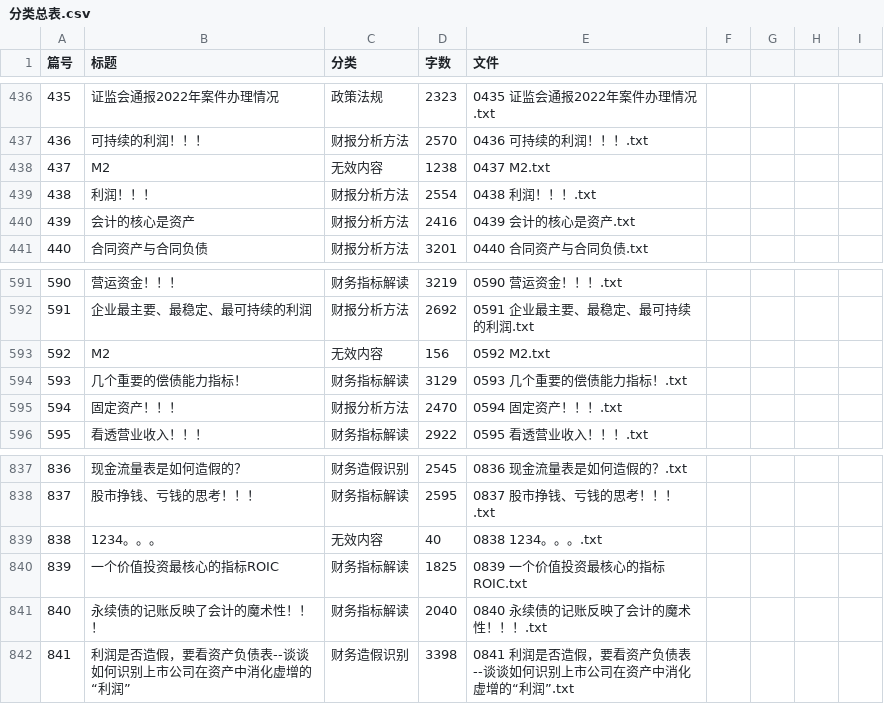
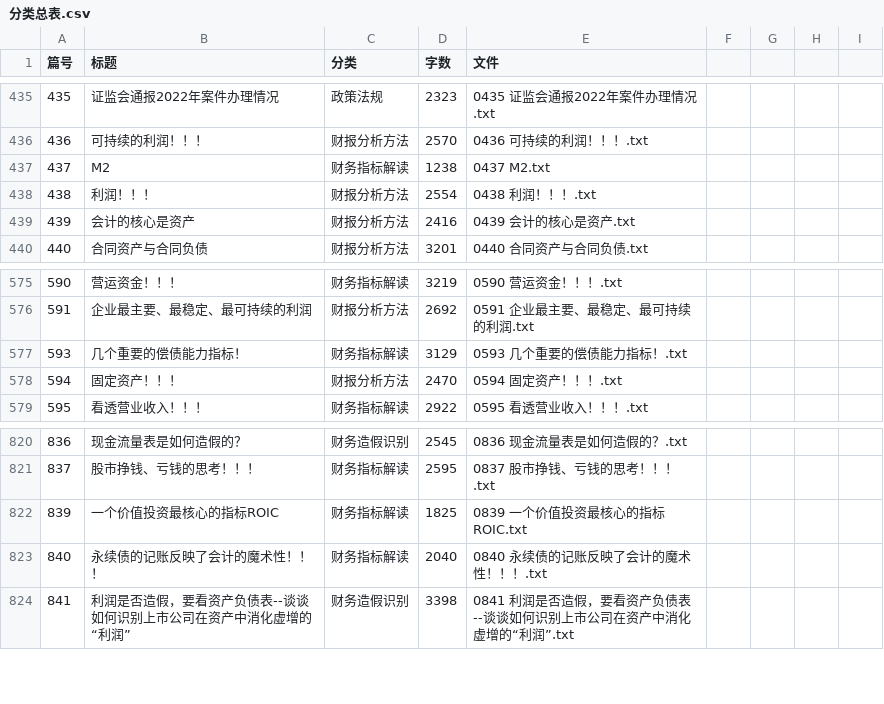
Before and after one commit to NailX/study-library, a CSV file: 马靖昊说会计_分类/分类总表.csv, drawn as a sheet; only a part is shown, gaps mark what is left out; the diff covers the shown part only.

```diff
--- a/马靖昊说会计_分类/分类总表.csv
+++ b/马靖昊说会计_分类/分类总表.csv
@@ -437,3 +436,3 @@
 436,可持续的利润！！！,财报分析方法,2570,0436 可持续的利润！！！.txt
-437,M2,无效内容,1238,0437 M2.txt
+437,M2,财务指标解读,1238,0437 M2.txt
 438,利润！！！,财报分析方法,2554,0438 利润！！！.txt
@@ -592,3 +576,2 @@
 591,企业最主要、最稳定、最可持续的利润,财报分析方法,2692,0591 企业最主要、最稳定、最可持续的利润.txt
-592,M2,无效内容,156,0592 M2.txt
 593,几个重要的偿债能力指标！,财务指标解读,3129,0593 几个重要的偿债能力指标！.txt
@@ -838,3 +821,2 @@
 837,股市挣钱、亏钱的思考！！！,财务指标解读,2595,0837 股市挣钱、亏钱的思考！！！.txt
-838,1234。。。,无效内容,40,0838 1234。。。.txt
 839,一个价值投资最核心的指标ROIC,财务指标解读,1825,0839 一个价值投资最核心的指标ROIC.txt
```
Also changed, not shown: 16 removed rows elsewhere in this file, 22 other files.
